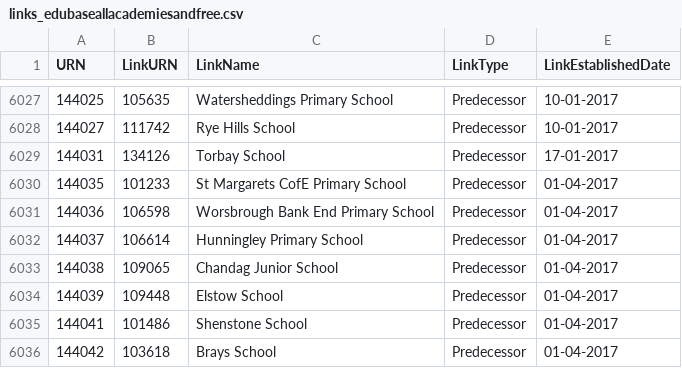
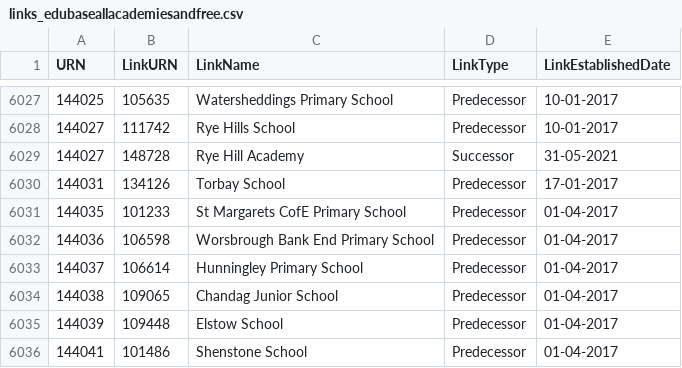
Before and after one commit to aircury/public-uk-education-data, a CSV file: edubase/academies-and-free-schools/links_edubaseallacademiesandfree.csv, drawn as a sheet; only a part is shown, gaps mark what is left out; the shorter side is filled out with more unchanged rows; the diff names each change by its address in the sheet, - before the commit and + after, or states it on an @@ line.

```diff
--- a/edubase/academies-and-free-schools/links_edubaseallacademiesandfree.csv
+++ b/edubase/academies-and-free-schools/links_edubaseallacademiesandfree.csv
+row 6029: 144027 | 148728 | Rye Hill Academy | Successor | 31-05-2021
```
Also changed, not shown: edubase/state-funded/links_edubaseallstatefunded.csv, 6 other files.
